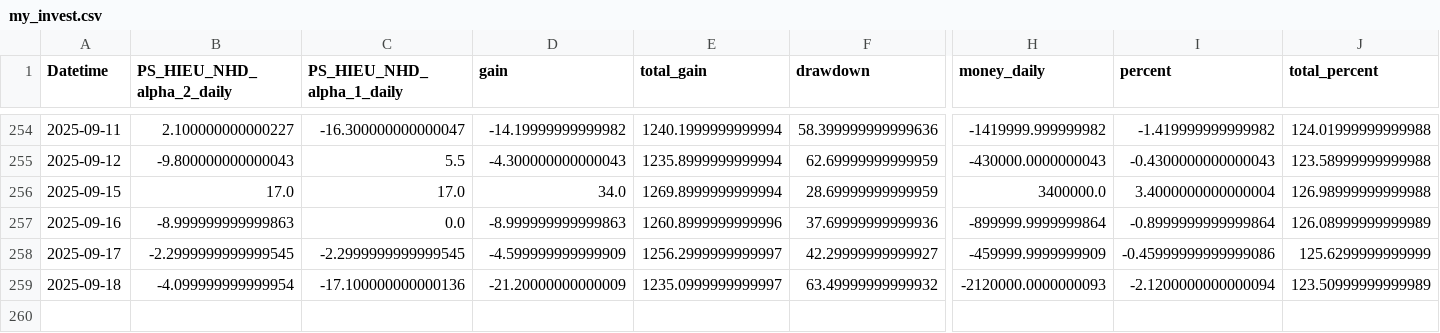
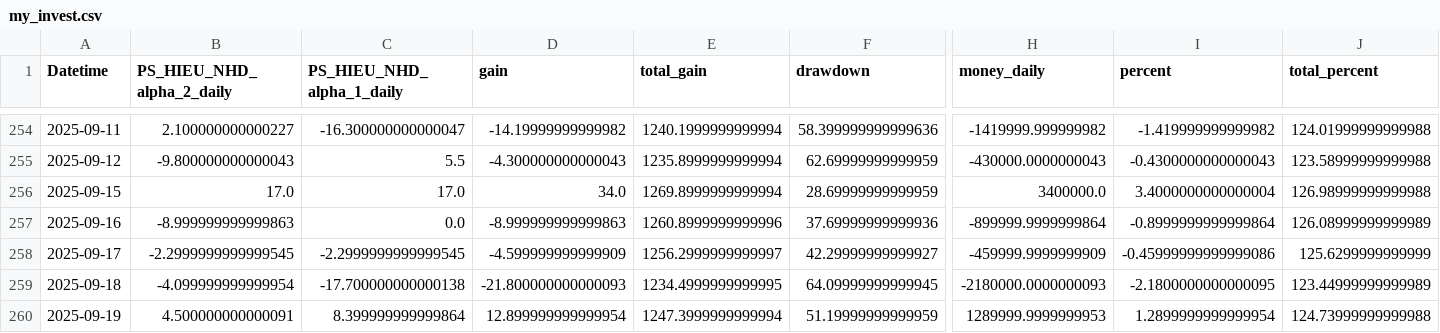
Before and after one commit to nguyenhuyduchieu/pnl, a CSV file: data/my_invest.csv, drawn as a sheet; only a part is shown, gaps mark what is left out; rows hold the shown columns only; the diff names each change by its address in the sheet, - before the commit and + after, or states it on an @@ line.

```diff
--- a/data/my_invest.csv
+++ b/data/my_invest.csv
-C259 (PS_HIEU_NHD_alpha_1_daily): -17.100000000000136
+C259 (PS_HIEU_NHD_alpha_1_daily): -17.700000000000138
-D259 (gain): -21.20000000000009
+D259 (gain): -21.800000000000093
-E259 (total_gain): 1235.0999999999997
+E259 (total_gain): 1234.4999999999995
-F259 (drawdown): 63.49999999999932
+F259 (drawdown): 64.09999999999945
-H259 (money_daily): -2120000.0000000093
+H259 (money_daily): -2180000.0000000093
-I259 (percent): -2.1200000000000094
+I259 (percent): -2.1800000000000095
-J259 (total_percent): 123.50999999999989
+J259 (total_percent): 123.44999999999989
+row 260: 2025-09-19 | 4.500000000000091 | 8.399999999999864 | 12.899999999999954 | 1247.3999999999994 | 51.19999999999959 | 1289999.9999999953 | 1.2899999999999954 | 124.73999999999988
```
Also changed, not shown: data/VN30.csv.
